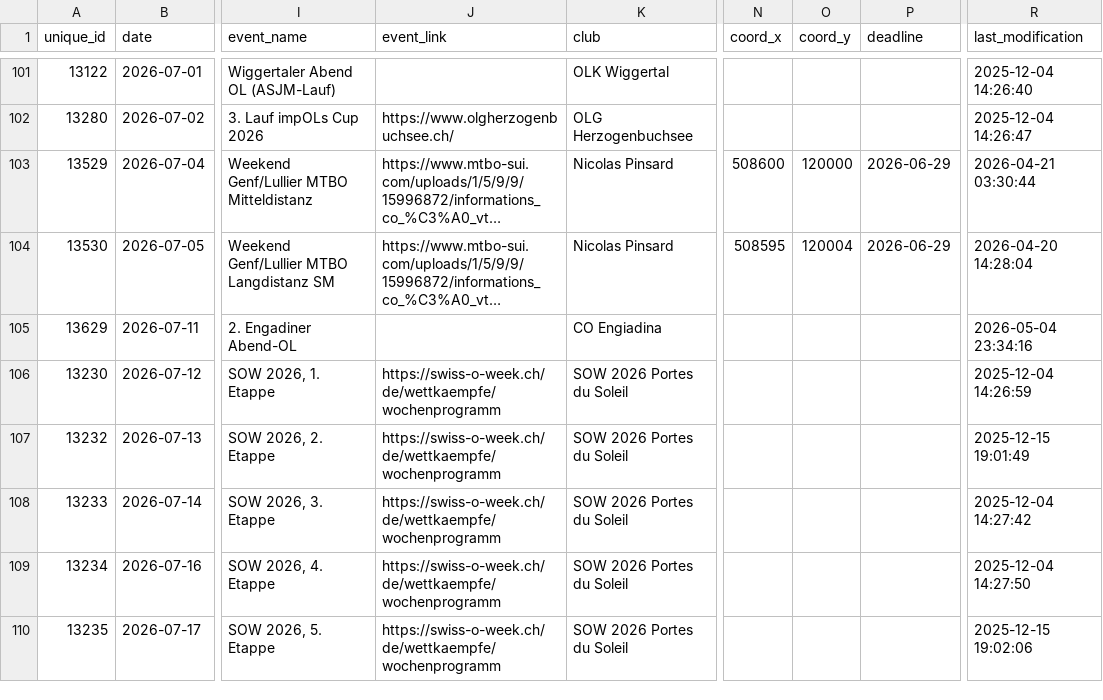
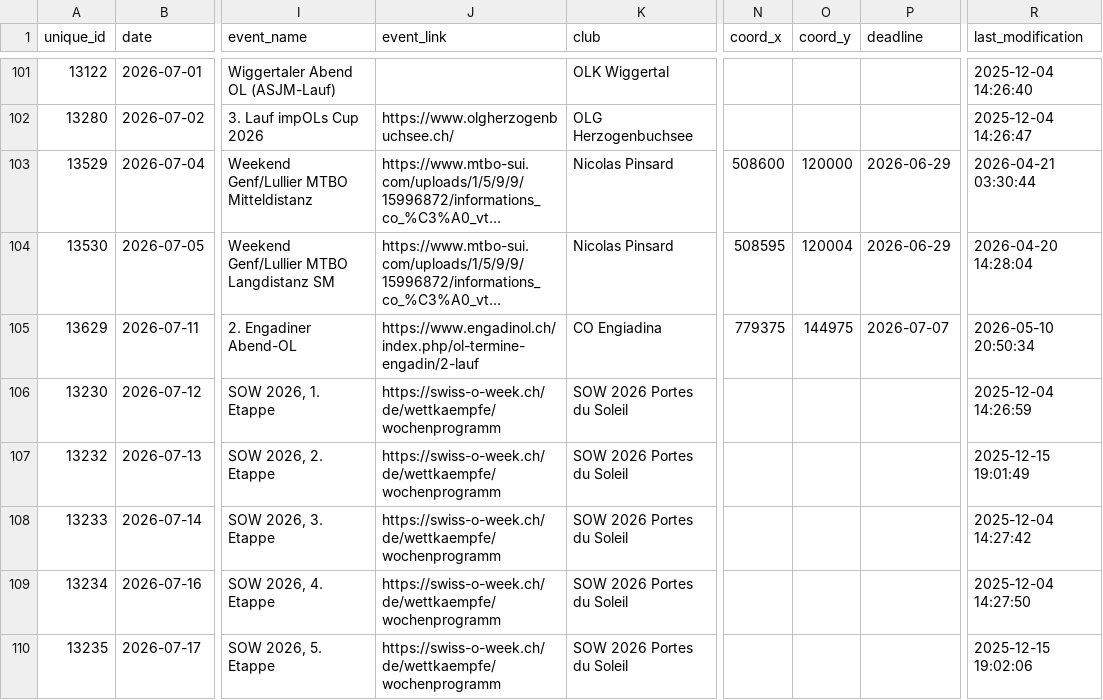
Before and after one commit to fabianHueni/swiss-orienteering-events, a CSV file: public/data/events-2026.csv, drawn as a sheet; only a part is shown, gaps mark what is left out; long unchanged cells end in …; the diff covers the shown part only; the diff names each change by its address in the sheet, - before the commit and + after, or states it on an @@ line.

```diff
--- a/public/data/events-2026.csv
+++ b/public/data/events-2026.csv
-J105 (event_link): (empty)
+J105 (event_link): https://www.engadinol.ch/index.php/ol-termine-engadin/2-lauf
-N105 (coord_x): (empty)
+N105 (coord_x): 779375
-O105 (coord_y): (empty)
+O105 (coord_y): 144975
-P105 (deadline): (empty)
+P105 (deadline): 2026-07-07
-R105 (last_modification): 2026-05-04 23:34:16
+R105 (last_modification): 2026-05-10 20:50:34
```
Also changed, not shown: 31 edited cells elsewhere in this file.
